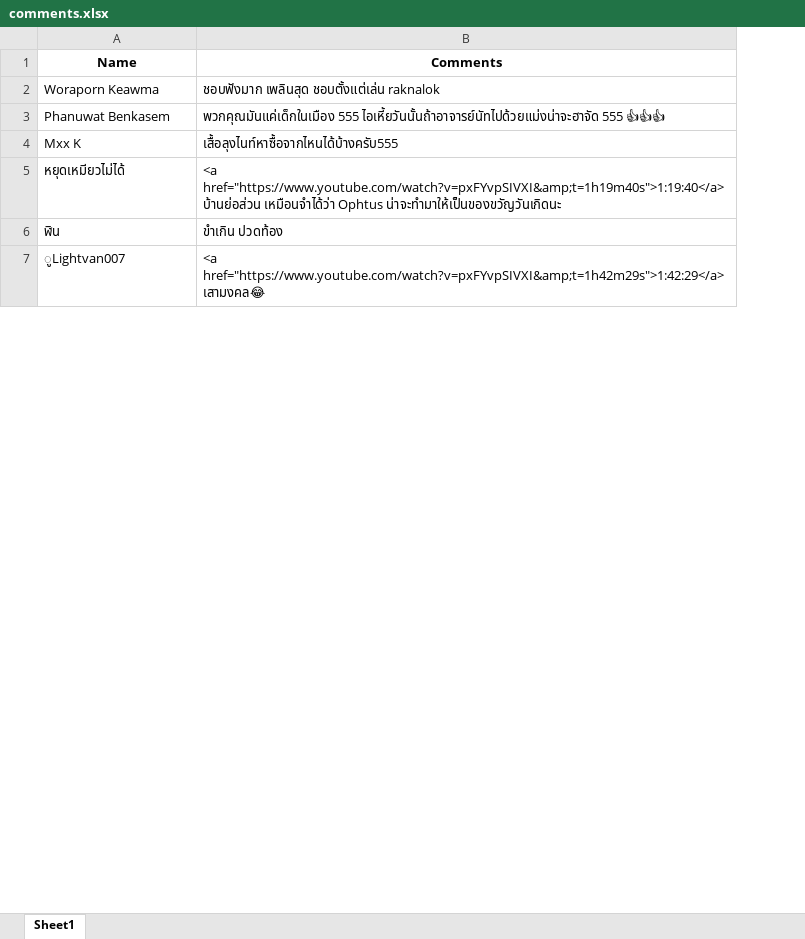
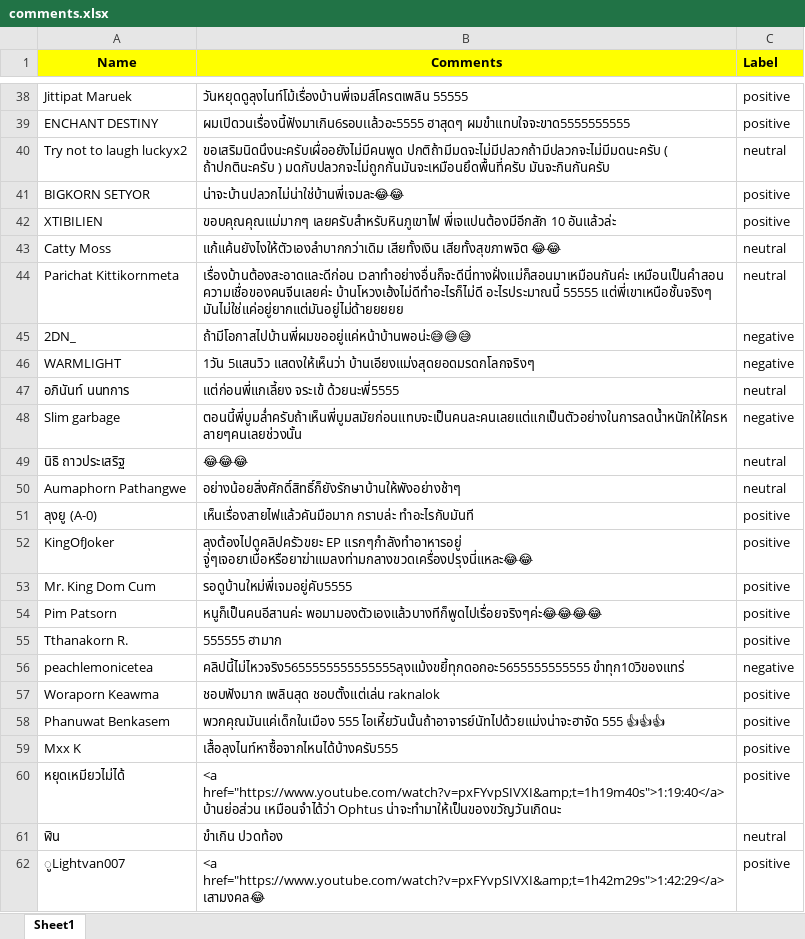
Before and after one commit to PongpatP/SocialListening_TH, an Excel workbook: comments.xlsx, sheet Sheet1, drawn as a sheet; only a part is shown, gaps mark what is left out; values as stored, in another font and other column widths than the file's, no borders; the diff covers the shown part only; the diff names each change by its address in the sheet, - before the commit and + after, or states it on an @@ line.

```diff
--- a/comments.xlsx (sheet Sheet1)
+++ b/comments.xlsx (sheet Sheet1)
+column C (Label), rows 57-62: positive | positive | positive | positive | neutral | positive
-A1:B1 fill: none
+A1:B1 fill: #FFFF00
+row 38: Jittipat Maruek | วันหยุดดูลุงไนท์โม้เรื่องบ้านพี่เจมส์โครตเพลิน 55555 | positive
+row 39: ENCHANT DESTINY | ผมเปิดวนเรื่องนี้ฟังมาเกิน6รอบเเล้วอะ5555 ฮาสุดๆ ผมขำแทบใจจะขาด5555555555 | positive
+row 40: Try not to laugh luckyx2 | ขอเสริมนิดนึงนะครับเผื่ออยังไม่มีคนพูด ปกติถ้ามีมดจะไม่มีปลวกถ้ามีปลวกจะไม่มีมดนะครับ ( ถ้าปกตินะครับ ) มดกับปลวกจะไม่ถูกกันมันจะเหมือนยึดพื้นที่ครับ มันจะกินกันครับ | neutral
+row 41: BIGKORN SETYOR | น่าจะบ้านปลวกไม่น่าใช่บ้านพี่เจมละ😂😂 | positive
+row 42: XTIBILIEN | ขอบคุณคุณแม่มากๆ เลยครับสำหรับหินภูเขาไฟ พี่เจแปนต้องมีอีกสัก 10 อันแล้วล่ะ | positive
+row 43: Catty Moss | แก้แค้นยังไงให้ตัวเองลำบากกว่าเดิม เสียทั้งเงิน เสียทั้งสุขภาพจิต 😂😂 | neutral
+row 44: Parichat Kittikornmeta | เรื่องบ้านต้องสะอาดและดีก่อน เวลาทำอย่างอื่นก็จะดีนี่ทางฝั่งแม่ก็สอนมาเหมือนกันค่ะ เหมือนเป็นคำสอน ความเชื่อของคนจีนเลยค่ะ บ้านโหวงเฮ้งไม่ดีทำอะไรก็ไม่ดี อะไรประมาณนี้ 55555 แต่พี่เขาเหนือชั้นจริงๆ มันไม่ใช่แค่อยู่ยากแต่มันอยู่ไม่ด้ายยยยย | neutral
+row 45: 2DN_ | ถ้ามีโอกาสไปบ้านพี่ผมขออยู่แค่หน้าบ้านพอน่ะ😅😅😅 | negative
+row 46: WARMLIGHT | 1วัน 5แสนวิว แสดงให้เห็นว่า บ้านเอียงแม่งสุดยอดมรดกโลกจริงๆ | negative
+row 47: อภินันท์ นนทการ | แต่ก่อนพี่แกเลี้ยง จระเข้ ด้วยนะพี่5555 | neutral
+row 48: Slim garbage | ตอนนี้พี่บูมล่ำครับถ้าเห็นพี่บูมสมัยก่อนแทบจะเป็นคนละคนเลยแต่แกเป็นตัวอย่างในการลดน้ำหนักให้ใครหลายๆคนเลยช่วงนั้น | negative
+row 49: นิธิ ถาวประเสริฐ | 😂😂😂 | neutral
+row 50: Aumaphorn Pathangwe | อย่างน้อยสิ่งศักดิ์สิทธิ์ก็ยังรักษาบ้านให้พังอย่างช้าๆ | neutral
+row 51: ลุงยู (A-0) | เห็นเรื่องสายไฟแล้วคันมือมาก กราบล่ะ ทำอะไรกับมันที | positive
+row 52: KingOfJoker | ลุงต้องไปดูคลิปครัวขยะ EP แรกๆกำลังทำอาหารอยู่ จู่ๆเจอยาเบื่อหรือยาฆ่าแมลงท่ามกลางขวดเครื่องปรุงนี่แหละ😂😂 | positive
+row 53: Mr. King Dom Cum | รอดูบ้านใหม่พี่เจมอยู่คับ5555 | positive
+row 54: Pim Patsorn | หนูก็เป็นคนอีสานค่ะ พอมามองตัวเองแล้วบางทีก็พูดไปเรื่อยจริงๆค่ะ😂😂😂😂 | positive
+row 55: Tthanakorn R. | 555555 ฮามาก | positive
+row 56: peachlemonicetea | คลิปนี้ไม่ไหวจริง5655555555555555ลุงแม้งขยี้ทุกดอกอะ5655555555555 ขำทุก10วิของแทร่ | negative
```
Also changed, not shown: 36 added rows and 55 removed rows elsewhere in this sheet, 4 other files.
